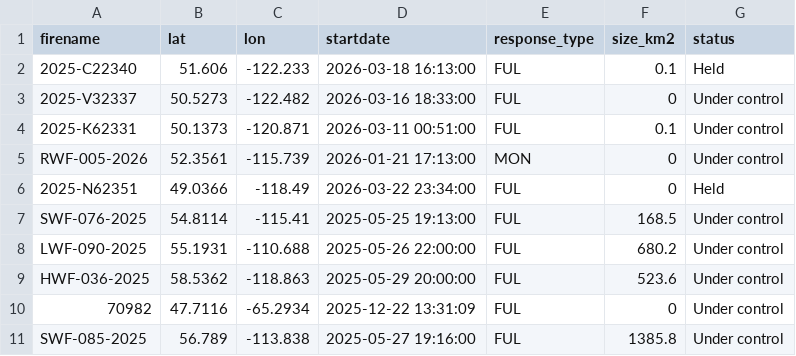
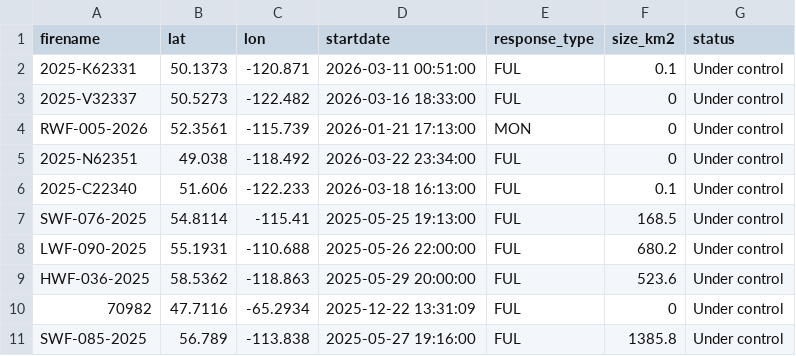
Before and after one commit to vs-postmedia/nat-fire-db-scraper, a CSV file: data/activefires_filtered.csv, drawn as a sheet.

```diff
--- a/data/activefires_filtered.csv
+++ b/data/activefires_filtered.csv
@@ -1,7 +1,7 @@
  firename, lat, lon, startdate, response_type,size_km2,status
- 2025-C22340, 51.606, -122.233, 2026-03-18 16:13:00, FUL,0.1,Held
+ 2025-K62331, 50.1373, -120.871, 2026-03-11 00:51:00, FUL,0.1,Under control
  2025-V32337, 50.5273, -122.482, 2026-03-16 18:33:00, FUL,0,Under control
- 2025-K62331, 50.1373, -120.871, 2026-03-11 00:51:00, FUL,0.1,Under control
  RWF-005-2026, 52.3561, -115.739, 2026-01-21 17:13:00, MON,0,Under control
- 2025-N62351, 49.0366, -118.49, 2026-03-22 23:34:00, FUL,0,Held
+ 2025-N62351, 49.038, -118.492, 2026-03-22 23:34:00, FUL,0,Under control
+ 2025-C22340, 51.606, -122.233, 2026-03-18 16:13:00, FUL,0.1,Under control
  SWF-076-2025, 54.8114, -115.41, 2025-05-25 19:13:00, FUL,168.5,Under control
```
